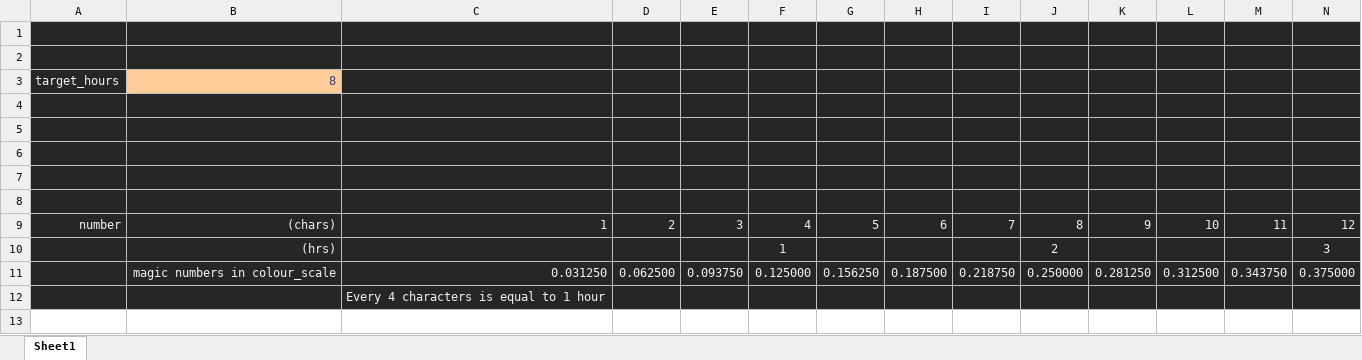
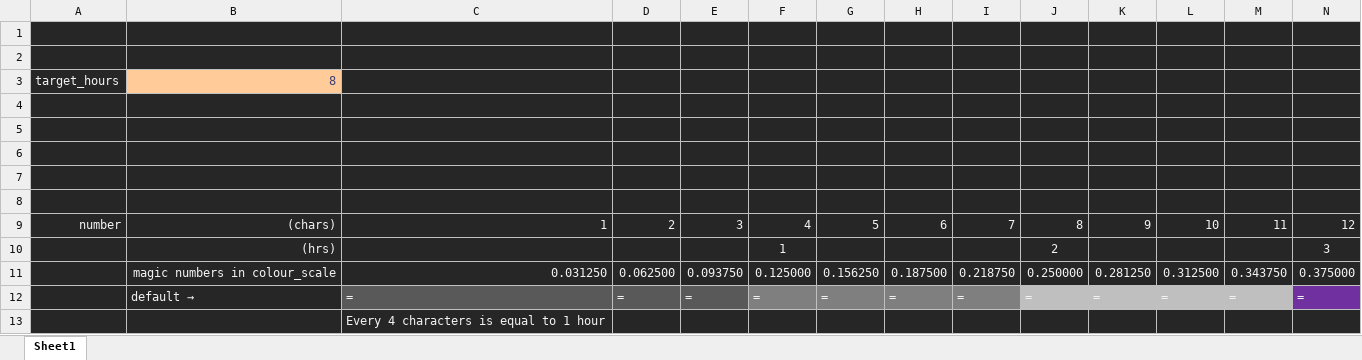
Before and after one commit to espehon/clocky-cli, an Excel workbook: Color_Scale.xlsx, sheet Sheet1, drawn as a sheet; only a part is shown; values as stored, in another font and other column widths than the file's, no borders; conditional formats not drawn; rows hold the shown columns only; the diff names each change by its address in the sheet, - before the commit and + after, or states it on an @@ line.

Commit message:
Adjusted defaults

```diff
--- a/Color_Scale.xlsx (sheet Sheet1)
+++ b/Color_Scale.xlsx (sheet Sheet1)
+row 12:  | default → | = | = | = | = | = | = | = | = | = | = | = | =
```
